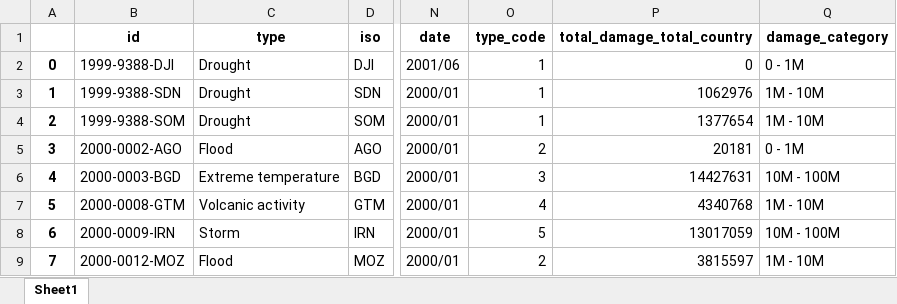
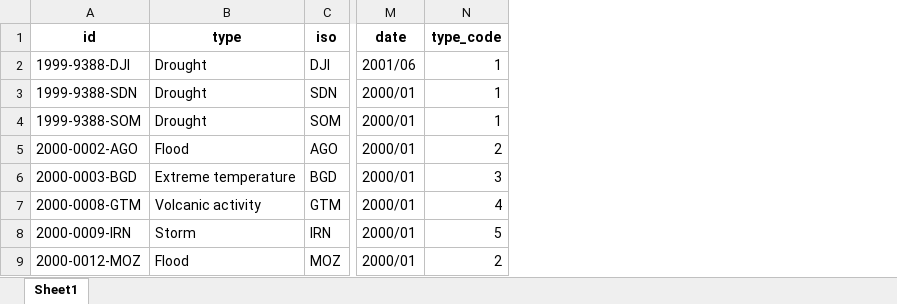
Before and after one commit to masonphung/global_disaster_dashboard, an Excel workbook: dataset/cleaned_emrat.xlsx, sheet Sheet1, drawn as a sheet; only a part is shown, gaps mark what is left out; values as stored, in another font and other column widths than the file's, no borders; the diff names each change by its address in the sheet, - before the commit and + after, or states it on an @@ line.

Commit message:
add new features: session memory store, hover tooltip, fix bugs and data manipulation errors

```diff
--- a/dataset/cleaned_emrat.xlsx (sheet Sheet1)
+++ b/dataset/cleaned_emrat.xlsx (sheet Sheet1)
-column A, rows 2-9: 0 | 1 | 2 | 3 | 4 | 5 | 6 | 7
-column P (total_damage_total_country), rows 2-9: 0 | 1062976 | 1377654 | 20181 | 14427631 | 4340768 | 13017059 | 3815597
-column Q (damage_category), rows 2-9: 0 - 1M | 1M - 10M | 1M - 10M | 0 - 1M | 10M - 100M | 1M - 10M | 10M - 100M | 1M - 10M
```
Also changed, not shown: 6 other files.
